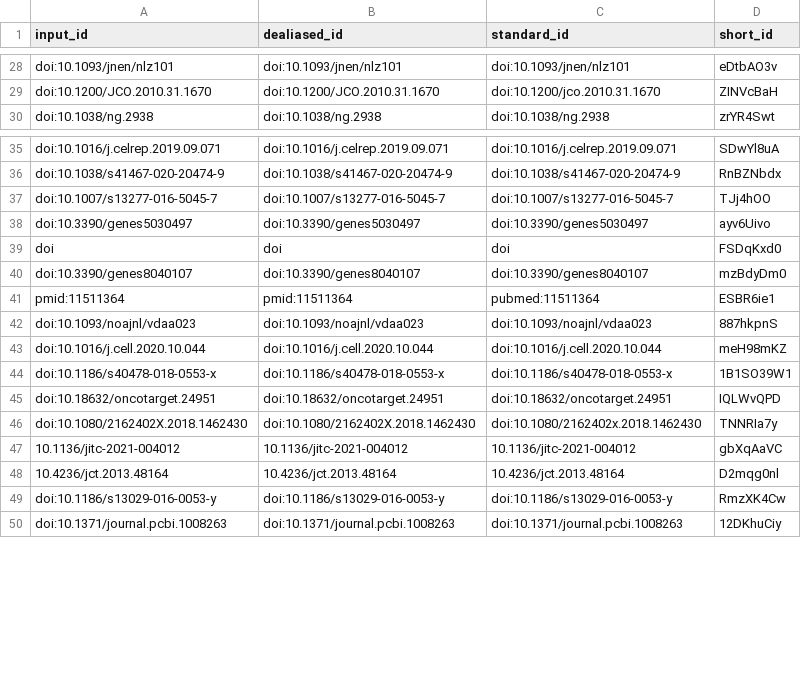
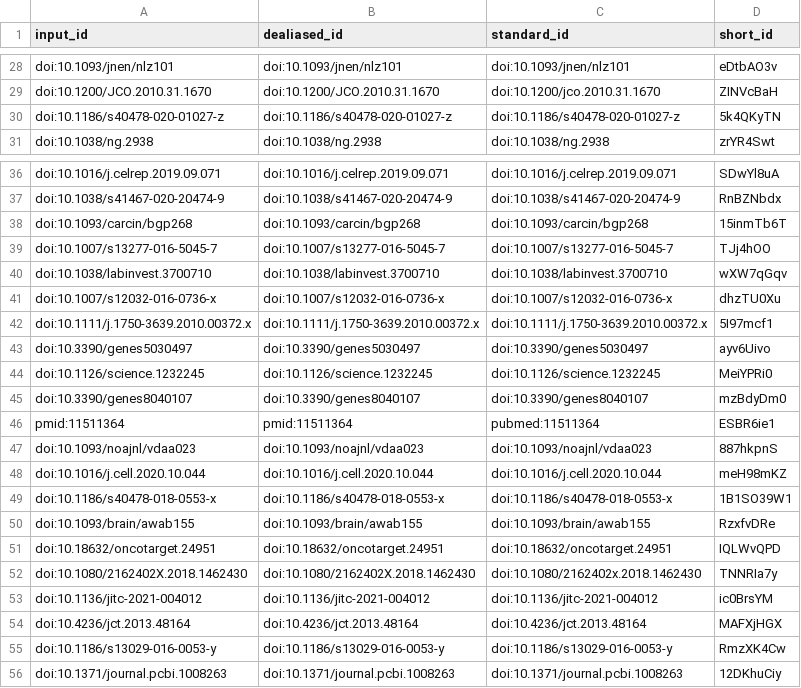
Before and after one commit to AlexsLemonade/OpenPBTA-manuscript, a TSV file: citations.tsv, drawn as a sheet; only a part is shown, gaps mark what is left out.

```diff
--- a/citations.tsv
+++ b/citations.tsv
@@ -29,2 +29,3 @@ doi:10.1093/jnen/nlz101	doi:10.1093/jnen/nlz101	doi:10.1093/jnen/nlz101	eDtbAO3v
 doi:10.1200/JCO.2010.31.1670	doi:10.1200/JCO.2010.31.1670	doi:10.1200/jco.2010.31.1670	ZINVcBaH
+doi:10.1186/s40478-020-01027-z	doi:10.1186/s40478-020-01027-z	doi:10.1186/s40478-020-01027-z	5k4QKyTN
 doi:10.1038/ng.2938	doi:10.1038/ng.2938	doi:10.1038/ng.2938	zrYR4Swt
@@ -36,5 +37,9 @@ doi:10.1016/j.celrep.2019.09.071	doi:10.1016/j.celrep.2019.09.071	doi:10.1016/j.
 doi:10.1038/s41467-020-20474-9	doi:10.1038/s41467-020-20474-9	doi:10.1038/s41467-020-20474-9	RnBZNbdx
+doi:10.1093/carcin/bgp268	doi:10.1093/carcin/bgp268	doi:10.1093/carcin/bgp268	15inmTb6T
 doi:10.1007/s13277-016-5045-7	doi:10.1007/s13277-016-5045-7	doi:10.1007/s13277-016-5045-7	TJj4hOO
+doi:10.1038/labinvest.3700710	doi:10.1038/labinvest.3700710	doi:10.1038/labinvest.3700710	wXW7qGqv
+doi:10.1007/s12032-016-0736-x	doi:10.1007/s12032-016-0736-x	doi:10.1007/s12032-016-0736-x	dhzTU0Xu
+doi:10.1111/j.1750-3639.2010.00372.x	doi:10.1111/j.1750-3639.2010.00372.x	doi:10.1111/j.1750-3639.2010.00372.x	5I97mcf1
 doi:10.3390/genes5030497	doi:10.3390/genes5030497	doi:10.3390/genes5030497	ayv6Uivo
-doi	doi	doi	FSDqKxd0
+doi:10.1126/science.1232245	doi:10.1126/science.1232245	doi:10.1126/science.1232245	MeiYPRi0
 doi:10.3390/genes8040107	doi:10.3390/genes8040107	doi:10.3390/genes8040107	mzBdyDm0
@@ -44,6 +49,7 @@ doi:10.1016/j.cell.2020.10.044	doi:10.1016/j.cell.2020.10.044	doi:10.1016/j.cell
 doi:10.1186/s40478-018-0553-x	doi:10.1186/s40478-018-0553-x	doi:10.1186/s40478-018-0553-x	1B1SO39W1
+doi:10.1093/brain/awab155	doi:10.1093/brain/awab155	doi:10.1093/brain/awab155	RzxfvDRe
 doi:10.18632/oncotarget.24951	doi:10.18632/oncotarget.24951	doi:10.18632/oncotarget.24951	IQLWvQPD
 doi:10.1080/2162402X.2018.1462430	doi:10.1080/2162402X.2018.1462430	doi:10.1080/2162402x.2018.1462430	TNNRIa7y
-10.1136/jitc-2021-004012	10.1136/jitc-2021-004012	10.1136/jitc-2021-004012	gbXqAaVC
-10.4236/jct.2013.48164	10.4236/jct.2013.48164	10.4236/jct.2013.48164	D2mqg0nl
+doi:10.1136/jitc-2021-004012	doi:10.1136/jitc-2021-004012	doi:10.1136/jitc-2021-004012	ic0BrsYM
+doi:10.4236/jct.2013.48164	doi:10.4236/jct.2013.48164	doi:10.4236/jct.2013.48164	MAFXjHGX
 doi:10.1186/s13029-016-0053-y	doi:10.1186/s13029-016-0053-y	doi:10.1186/s13029-016-0053-y	RmzXK4Cw
```
Also changed, not shown: 6 other files.
